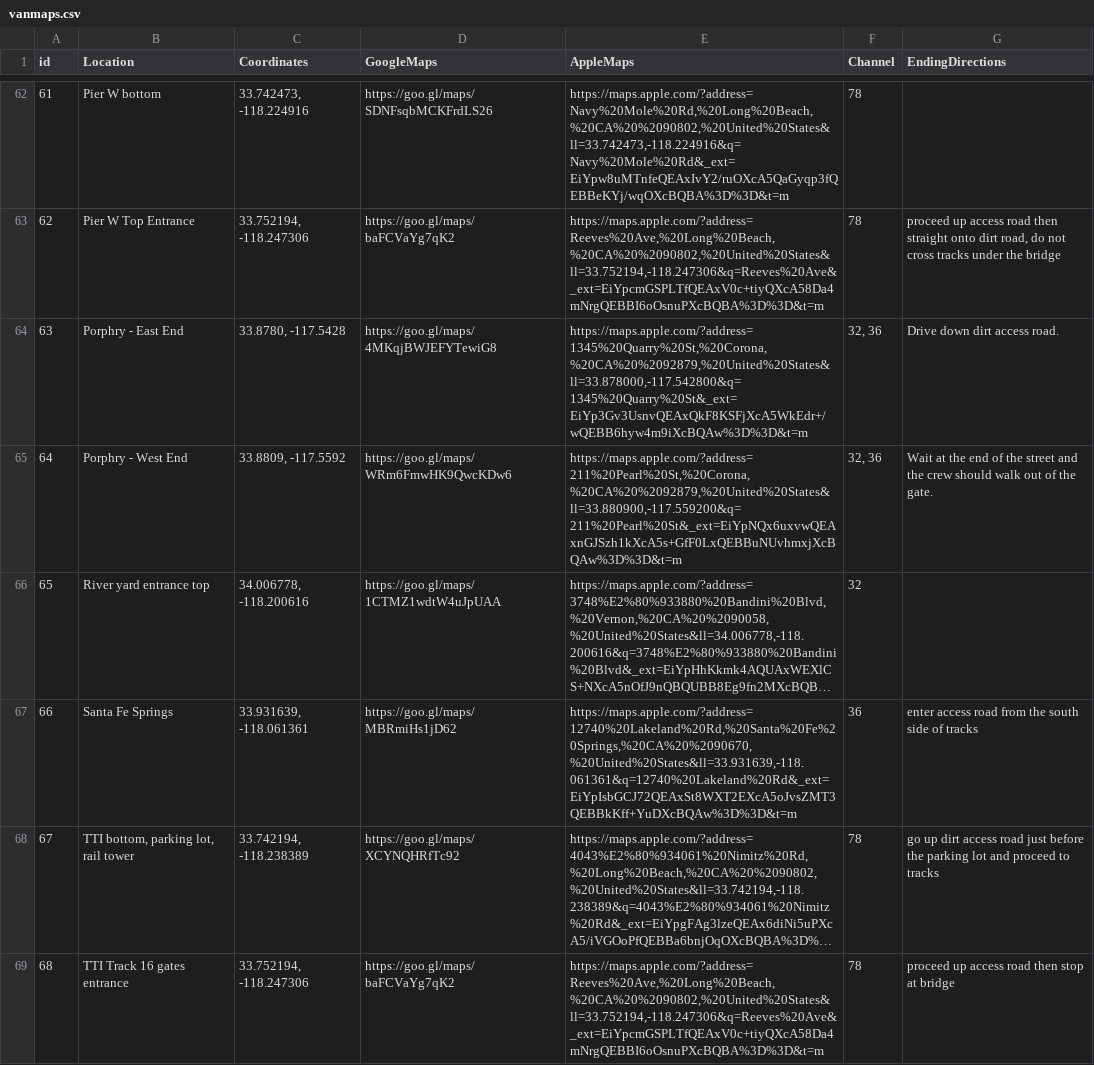
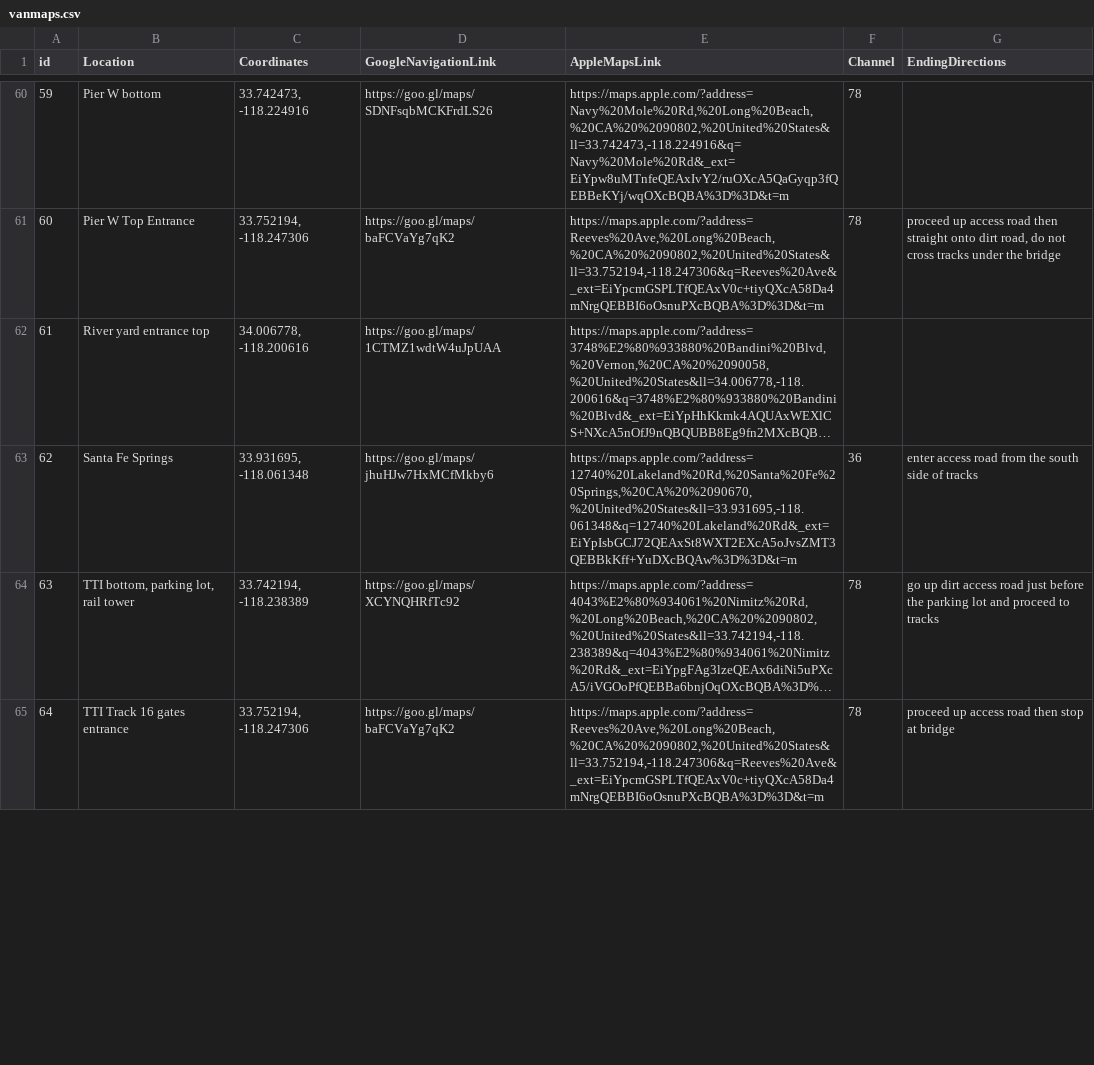
Before and after one commit to gkproctor/vanMaps, a CSV file: src/data/vanmaps.csv, drawn as a sheet; only a part is shown, gaps mark what is left out; long unchanged cells end in …; removed rows and columns are numbered as before the commit, all else as after; the diff covers the shown part only; the diff names each change by its address in the sheet, - before the commit and + after, or states it on an @@ line.

```diff
--- a/src/data/vanmaps.csv
+++ b/src/data/vanmaps.csv
-D1: GoogleMaps
+D1: GoogleNavigationLink
-E1: AppleMaps
+E1: AppleMapsLink
@@ column A (id) renumbered from row 2 down @@
-row 64: 63 | Porphry - East End | 33.8780, -117.5428 | https://goo.gl/maps/4MKqjBWJEFYTewiG8 | https://maps.apple.com/?address=1345%20Quarry%20St,%20Corona,%20CA%20%2092879,%20United%20States&ll=33.878000,-117.542800&q=1345%20Quarry%20St&_ext=EiYp3Gv3UsnvQEAxQkF8KSFjXcA5WkEdr+/wQEBB6hyw4m9iXcBQAw%3D%3D&t=m | 32, 36 | Drive down dirt access road.
-row 65: 64 | Porphry - West End | 33.8809, -117.5592 | https://goo.gl/maps/WRm6FmwHK9QwcKDw6 | https://maps.apple.com/?address=211%20Pearl%20St,%20Corona,%20CA%20%2092879,%20United%20States&ll=33.880900,-117.559200&q=211%20Pearl%20St&_ext=EiYpNQx6uxvwQEAxnGJSzh1kXcA5s+GfF0LxQEBBuNUvhmxjXcBQAw%3D%3D&t=m | 32, 36 | Wait at the end of the street and the crew should walk out of the gate.
-F62 (Channel): 32
+F62 (Channel): (empty)
-C63 (Coordinates): 33.931639, -118.061361
+C63 (Coordinates): 33.931695, -118.061348
-D63 (GoogleNavigationLink): https://goo.gl/maps/MBRmiHs1jD62
+D63 (GoogleNavigationLink): https://goo.gl/maps/jhuHJw7HxMCfMkby6
-E63 (AppleMapsLink): https://maps.apple.com/?address=12740%20Lakeland%20Rd,%20Santa%20Fe%20Springs,%20CA%20%2090670,%20United%20States&ll=33.931639,-118.061361&q=12740%20Lakeland%20Rd&_ext=EiYpIsbGCJ72QEAxSt8WXT2EXcA5oJvsZMT3QEBBkKff+YuDXcBQAw%3D%3D&t=m
+E63 (AppleMapsLink): https://maps.apple.com/?address=12740%20Lakeland%20Rd,%20Santa%20Fe%20Springs,%20CA%20%2090670,%20United%20States&ll=33.931695,-118.061348&q=12740%20Lakeland%20Rd&_ext=EiYpIsbGCJ72QEAxSt8WXT2EXcA5oJvsZMT3QEBBkKff+YuDXcBQAw%3D%3D&t=m
```
Also changed, not shown: 4 added rows, 4 removed rows, 1 moved row and 5 edited cells elsewhere in this file, 1 other file.
